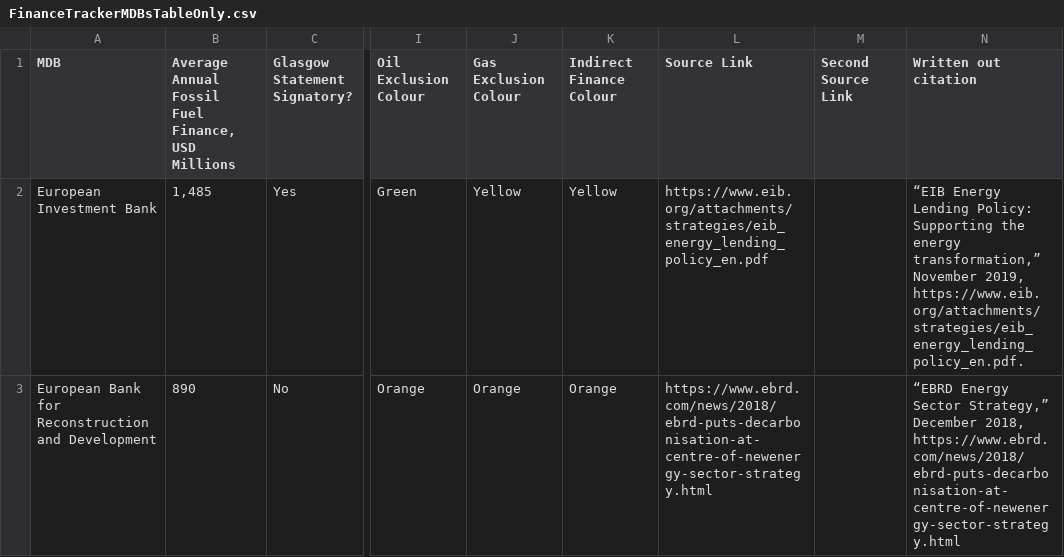
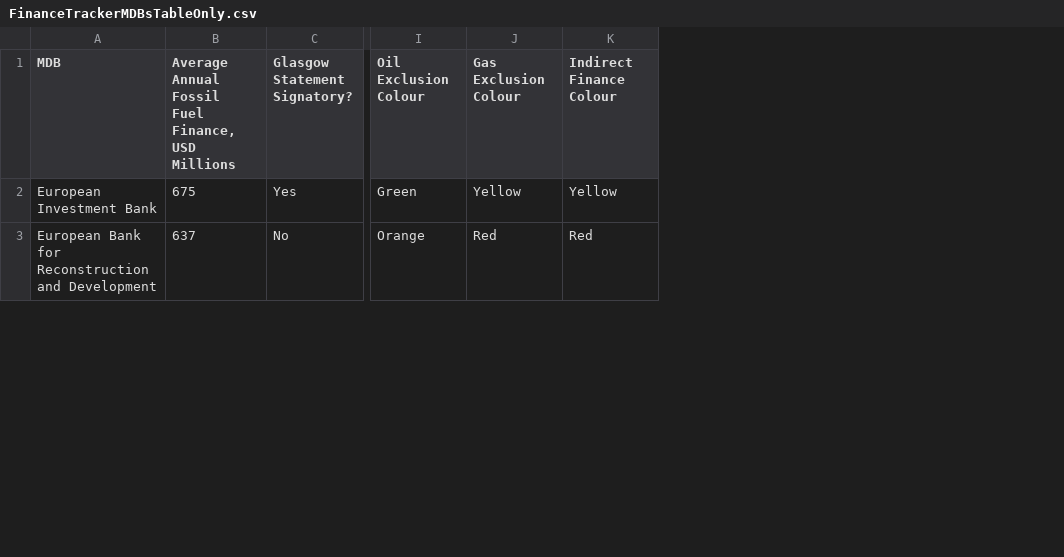
Before and after one commit to DigitalCharlie/oci-climate, a CSV file: public/FinanceTrackerMDBsTableOnly.csv, drawn as a sheet; only a part is shown, gaps mark what is left out; the diff covers the shown part only; the diff names each change by its address in the sheet, - before the commit and + after, or states it on an @@ line.

```diff
--- a/public/FinanceTrackerMDBsTableOnly.csv
+++ b/public/FinanceTrackerMDBsTableOnly.csv
-column L (Source Link), rows 2-3: https://www.eib.org/attachments/strategies/eib_energy_lending_policy_en.pdf | https://www.ebrd.com/news/2018/ebrd-puts-decarbonisation-at-centre-of-newenergy-sector-strategy.html
-column M (Second Source Link), empty
-column N (Written out citation), rows 2-3: “EIB Energy Lending Policy: Supporting the energy transformation,” November 2019, https://www.eib.org/attachments/strategies/eib_energy_lending_policy_en.pdf. | “EBRD Energy Sector Strategy,” December 2018, https://www.ebrd.com/news/2018/ebrd-puts-decarbonisation-at-centre-of-newenergy-sector-strategy.html
-B2: 1,485
+B2: 675
-B3: 890
+B3: 637
-J3 (Gas Exclusion Colour): Orange
+J3 (Gas Exclusion Colour): Red
-K3 (Indirect Finance Colour): Orange
+K3 (Indirect Finance Colour): Red
```
Also changed, not shown: 4 edited cells elsewhere in this file, public/FinanceTrackerCountriesTableOnly.csv, public/Sources.csv.
